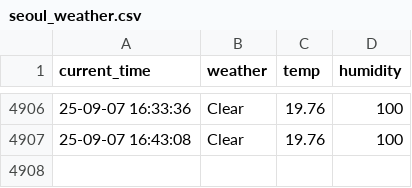
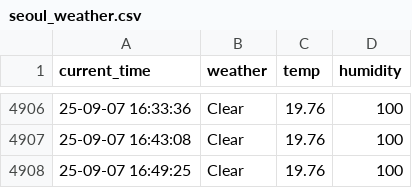
Before and after one commit to namudfe2/seoul_weather, a CSV file: seoul_weather.csv, drawn as a sheet; only a part is shown, gaps mark what is left out.

```diff
--- a/seoul_weather.csv
+++ b/seoul_weather.csv
@@ -4907 +4907,2 @@ current_time,weather,temp,humidity
 25-09-07 16:43:08,Clear,19.76,100
+25-09-07 16:49:25,Clear,19.76,100
```
